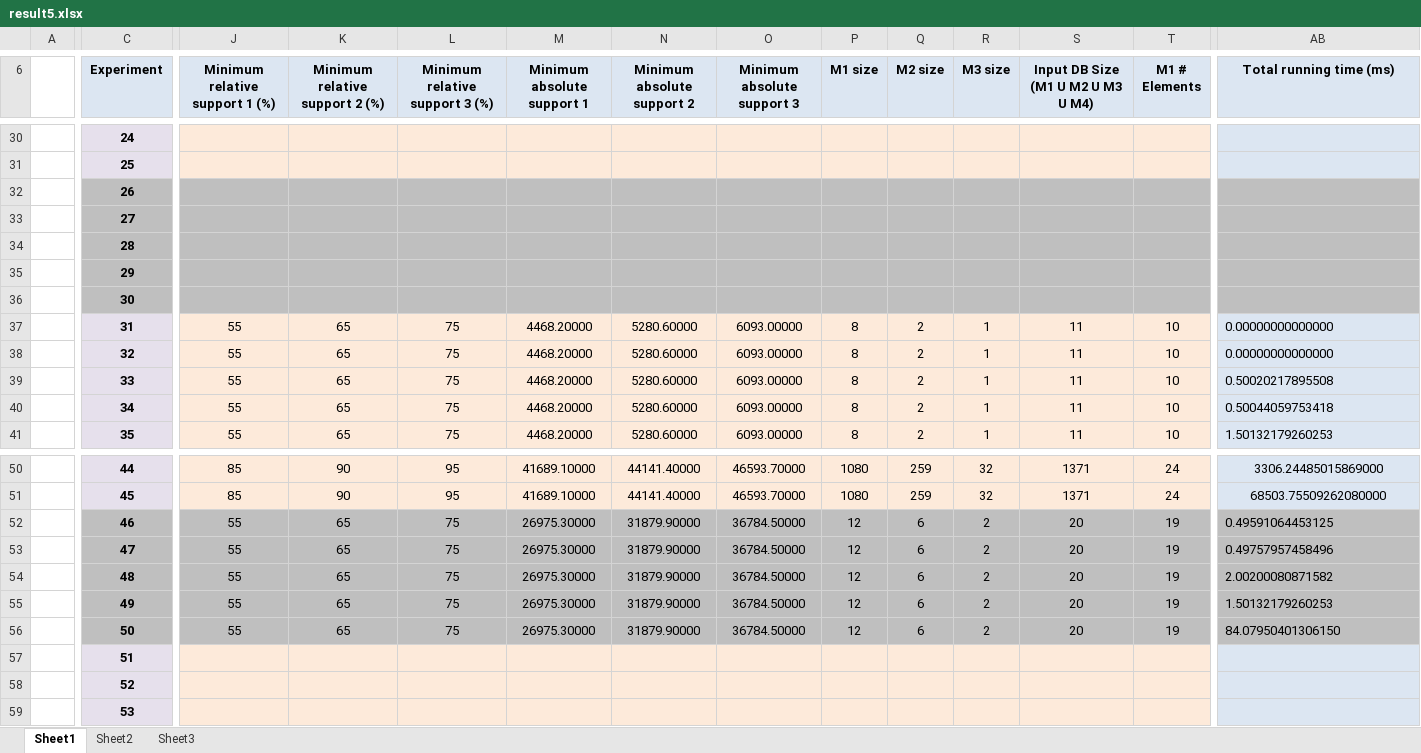
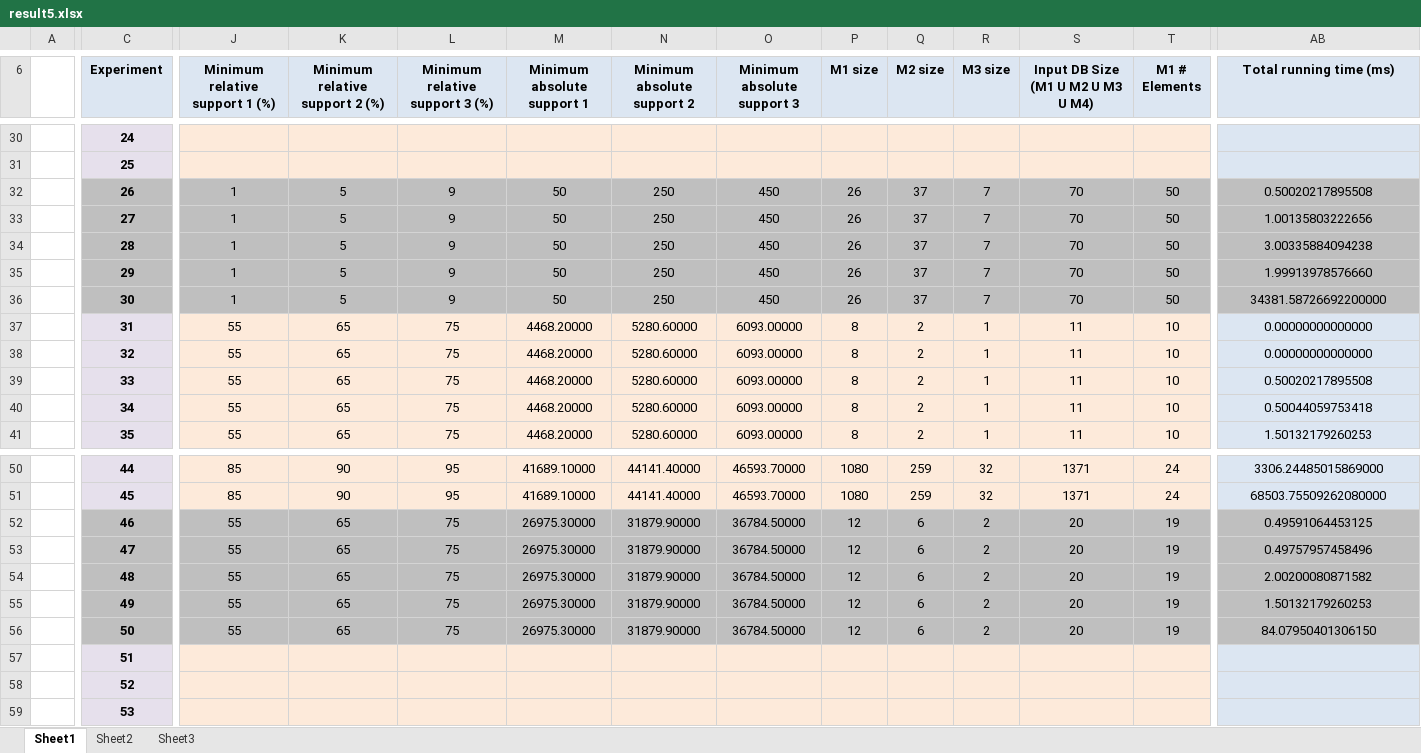
Before and after one commit to clezcano/Database-Generation-for-Itemset-Mining, an Excel workbook: result5.xlsx, sheet Sheet1, drawn as a sheet; only a part is shown, gaps mark what is left out; values as stored, in another font and other column widths than the file's, no borders; charts and pictures not drawn; the diff covers the shown part only; the diff names each change by its address in the sheet, - before the commit and + after, or states it on an @@ line.

Commit message:
two left

```diff
--- a/result5.xlsx (sheet Sheet1)
+++ b/result5.xlsx (sheet Sheet1)
-J32:J36 (Minimum relative support 1 (%)): (empty)
+J32:J36 (Minimum relative support 1 (%)): 1
-K32:K36 (Minimum relative support 2 (%)): (empty)
+K32:K36 (Minimum relative support 2 (%)): 5
-L32:L36 (Minimum relative support 3 (%)): (empty)
+L32:L36 (Minimum relative support 3 (%)): 9
-M32:M36 (Minimum absolute support 1): (empty)
+M32:M36 (Minimum absolute support 1): 50
-N32:N36 (Minimum absolute support 2): (empty)
+N32:N36 (Minimum absolute support 2): 250
-O32:O36 (Minimum absolute support 3): (empty)
+O32:O36 (Minimum absolute support 3): 450
-P32:P36 (M1 size): (empty)
+P32:P36 (M1 size): 26
-Q32:Q36 (M2 size): (empty)
+Q32:Q36 (M2 size): 37
-R32:R36 (M3 size): (empty)
+R32:R36 (M3 size): 7
-S32:S36: (empty)
+S32:S36: 70
-T32:T36 (M1 # Elements): (empty)
+T32:T36 (M1 # Elements): 50
-AB32 (Total running time (ms)): (empty)
+AB32 (Total running time (ms)): 0.50020217895508
-AB33 (Total running time (ms)): (empty)
+AB33 (Total running time (ms)): 1.00135803222656
-AB34 (Total running time (ms)): (empty)
+AB34 (Total running time (ms)): 3.00335884094238
-AB35 (Total running time (ms)): (empty)
+AB35 (Total running time (ms)): 1.99913978576660
-AB36 (Total running time (ms)): (empty)
+AB36 (Total running time (ms)): 34381.58726692200000
-AB37:AB41 alignment: left
+AB37:AB41 alignment: center
-AB52:AB56 alignment: left
+AB52:AB56 alignment: center
```
Also changed, not shown: 565 edited cells elsewhere in this sheet, charts or pictures, 1 other file.
